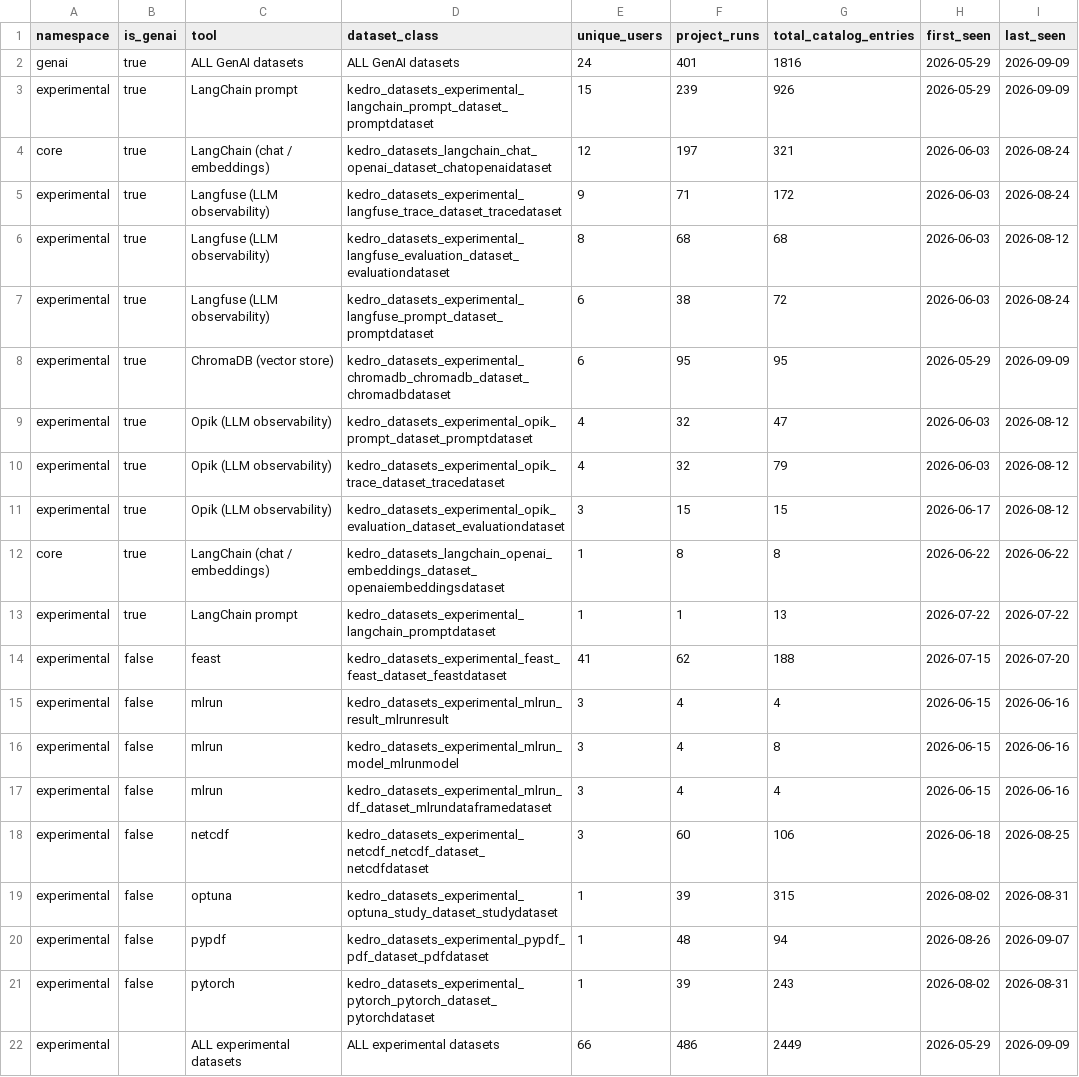
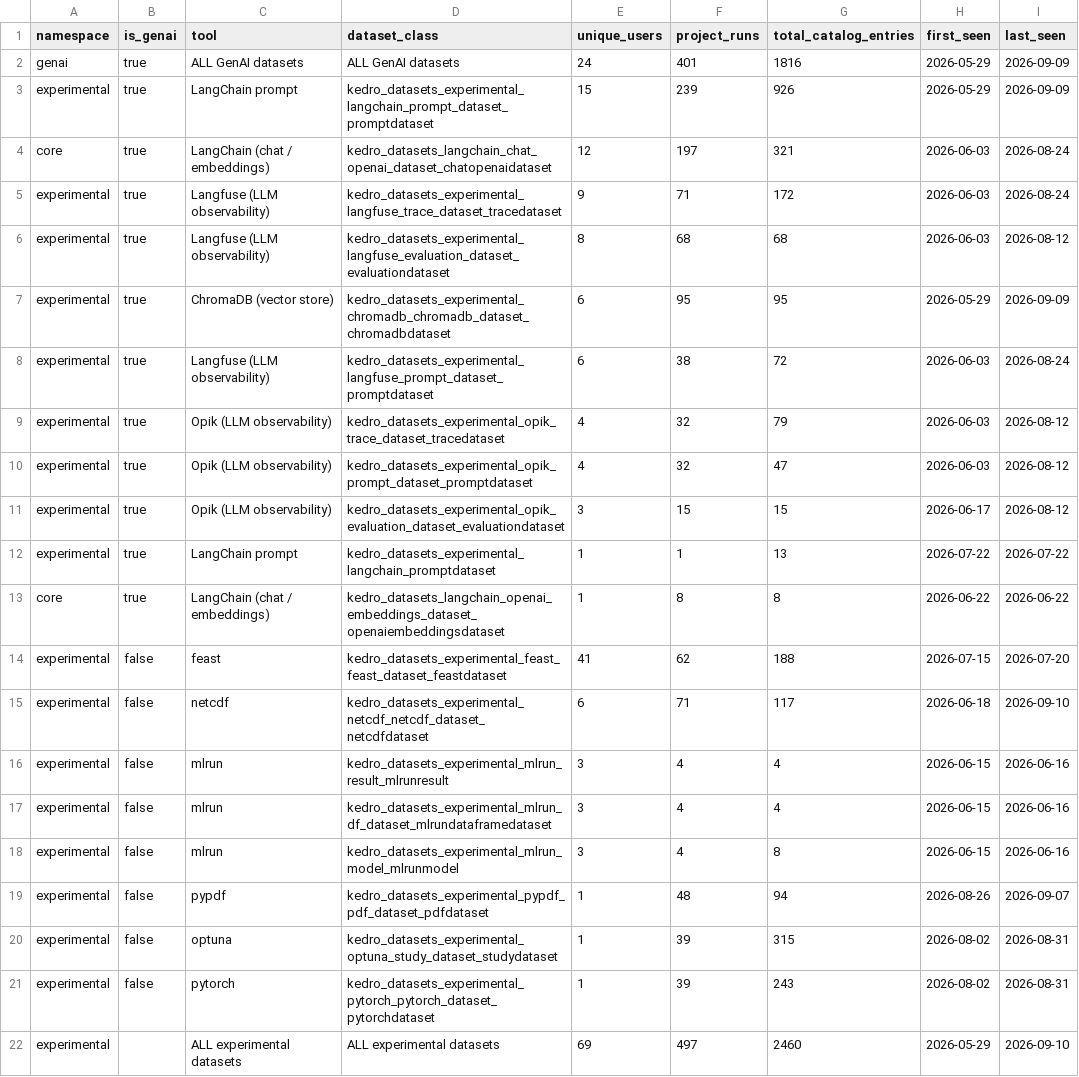
Before and after one commit to kedro-org/kedro-pycafe-data, a CSV file: data/02_intermediate/experimental_dataset_usage_summary.csv, drawn as a sheet.

```diff
--- a/data/02_intermediate/experimental_dataset_usage_summary.csv
+++ b/data/02_intermediate/experimental_dataset_usage_summary.csv
@@ -6,17 +6,17 @@
 "experimental",true,"Langfuse (LLM observability)","kedro_datasets_experimental_langfuse_evaluation_dataset_evaluationdataset",8,68,68,2026-06-03,2026-08-12
+"experimental",true,"ChromaDB (vector store)","kedro_datasets_experimental_chromadb_chromadb_dataset_chromadbdataset",6,95,95,2026-05-29,2026-09-09
 "experimental",true,"Langfuse (LLM observability)","kedro_datasets_experimental_langfuse_prompt_dataset_promptdataset",6,38,72,2026-06-03,2026-08-24
-"experimental",true,"ChromaDB (vector store)","kedro_datasets_experimental_chromadb_chromadb_dataset_chromadbdataset",6,95,95,2026-05-29,2026-09-09
+"experimental",true,"Opik (LLM observability)","kedro_datasets_experimental_opik_trace_dataset_tracedataset",4,32,79,2026-06-03,2026-08-12
 "experimental",true,"Opik (LLM observability)","kedro_datasets_experimental_opik_prompt_dataset_promptdataset",4,32,47,2026-06-03,2026-08-12
-"experimental",true,"Opik (LLM observability)","kedro_datasets_experimental_opik_trace_dataset_tracedataset",4,32,79,2026-06-03,2026-08-12
 "experimental",true,"Opik (LLM observability)","kedro_datasets_experimental_opik_evaluation_dataset_evaluationdataset",3,15,15,2026-06-17,2026-08-12
+"experimental",true,"LangChain prompt","kedro_datasets_experimental_langchain_promptdataset",1,1,13,2026-07-22,2026-07-22
 "core",true,"LangChain (chat / embeddings)","kedro_datasets_langchain_openai_embeddings_dataset_openaiembeddingsdataset",1,8,8,2026-06-22,2026-06-22
-"experimental",true,"LangChain prompt","kedro_datasets_experimental_langchain_promptdataset",1,1,13,2026-07-22,2026-07-22
 "experimental",false,"feast","kedro_datasets_experimental_feast_feast_dataset_feastdataset",41,62,188,2026-07-15,2026-07-20
+"experimental",false,"netcdf","kedro_datasets_experimental_netcdf_netcdf_dataset_netcdfdataset",6,71,117,2026-06-18,2026-09-10
 "experimental",false,"mlrun","kedro_datasets_experimental_mlrun_result_mlrunresult",3,4,4,2026-06-15,2026-06-16
+"experimental",false,"mlrun","kedro_datasets_experimental_mlrun_df_dataset_mlrundataframedataset",3,4,4,2026-06-15,2026-06-16
 "experimental",false,"mlrun","kedro_datasets_experimental_mlrun_model_mlrunmodel",3,4,8,2026-06-15,2026-06-16
-"experimental",false,"mlrun","kedro_datasets_experimental_mlrun_df_dataset_mlrundataframedataset",3,4,4,2026-06-15,2026-06-16
-"experimental",false,"netcdf","kedro_datasets_experimental_netcdf_netcdf_dataset_netcdfdataset",3,60,106,2026-06-18,2026-08-25
+"experimental",false,"pypdf","kedro_datasets_experimental_pypdf_pdf_dataset_pdfdataset",1,48,94,2026-08-26,2026-09-07
 "experimental",false,"optuna","kedro_datasets_experimental_optuna_study_dataset_studydataset",1,39,315,2026-08-02,2026-08-31
-"experimental",false,"pypdf","kedro_datasets_experimental_pypdf_pdf_dataset_pdfdataset",1,48,94,2026-08-26,2026-09-07
 "experimental",false,"pytorch","kedro_datasets_experimental_pytorch_pytorch_dataset_pytorchdataset",1,39,243,2026-08-02,2026-08-31
-"experimental",,"ALL experimental datasets","ALL experimental datasets",66,486,2449,2026-05-29,2026-09-09
+"experimental",,"ALL experimental datasets","ALL experimental datasets",69,497,2460,2026-05-29,2026-09-10
```
Also changed, not shown: data/02_intermediate/builder_events_monthly.csv, data/02_intermediate/cohort_retention.csv, 6 other files.
